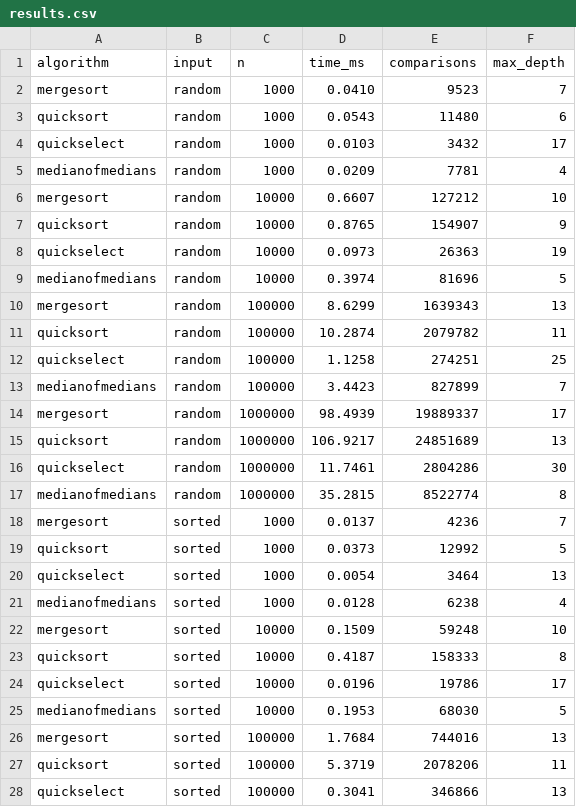
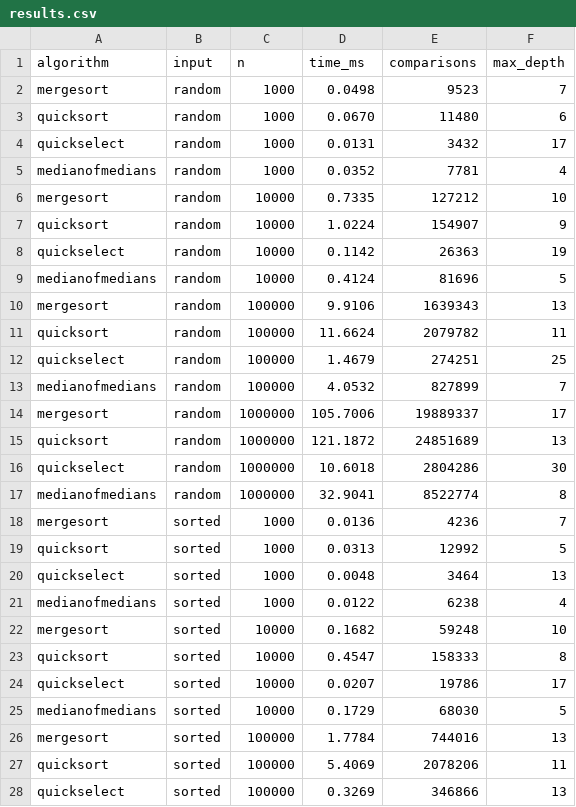
Before and after one commit to CCE-Li/AITU-DDA-Assignment1-Sort, a CSV file: results.csv, drawn as a sheet; only a part is shown; the diff covers the shown part only.

```diff
--- a/results.csv
+++ b/results.csv
@@ -1,28 +1,28 @@
 algorithm,input,n,time_ms,comparisons,max_depth
-mergesort,random,1000,0.0410,9523,7
-quicksort,random,1000,0.0543,11480,6
-quickselect,random,1000,0.0103,3432,17
-medianofmedians,random,1000,0.0209,7781,4
-mergesort,random,10000,0.6607,127212,10
-quicksort,random,10000,0.8765,154907,9
-quickselect,random,10000,0.0973,26363,19
-medianofmedians,random,10000,0.3974,81696,5
-mergesort,random,100000,8.6299,1639343,13
-quicksort,random,100000,10.2874,2079782,11
-quickselect,random,100000,1.1258,274251,25
-medianofmedians,random,100000,3.4423,827899,7
-mergesort,random,1000000,98.4939,19889337,17
-quicksort,random,1000000,106.9217,24851689,13
-quickselect,random,1000000,11.7461,2804286,30
-medianofmedians,random,1000000,35.2815,8522774,8
-mergesort,sorted,1000,0.0137,4236,7
-quicksort,sorted,1000,0.0373,12992,5
-quickselect,sorted,1000,0.0054,3464,13
-medianofmedians,sorted,1000,0.0128,6238,4
-mergesort,sorted,10000,0.1509,59248,10
-quicksort,sorted,10000,0.4187,158333,8
-quickselect,sorted,10000,0.0196,19786,17
-medianofmedians,sorted,10000,0.1953,68030,5
-mergesort,sorted,100000,1.7684,744016,13
-quicksort,sorted,100000,5.3719,2078206,11
-quickselect,sorted,100000,0.3041,346866,13
+mergesort,random,1000,0.0498,9523,7
+quicksort,random,1000,0.0670,11480,6
+quickselect,random,1000,0.0131,3432,17
+medianofmedians,random,1000,0.0352,7781,4
+mergesort,random,10000,0.7335,127212,10
+quicksort,random,10000,1.0224,154907,9
+quickselect,random,10000,0.1142,26363,19
+medianofmedians,random,10000,0.4124,81696,5
+mergesort,random,100000,9.9106,1639343,13
+quicksort,random,100000,11.6624,2079782,11
+quickselect,random,100000,1.4679,274251,25
+medianofmedians,random,100000,4.0532,827899,7
+mergesort,random,1000000,105.7006,19889337,17
+quicksort,random,1000000,121.1872,24851689,13
+quickselect,random,1000000,10.6018,2804286,30
+medianofmedians,random,1000000,32.9041,8522774,8
+mergesort,sorted,1000,0.0136,4236,7
+quicksort,sorted,1000,0.0313,12992,5
+quickselect,sorted,1000,0.0048,3464,13
+medianofmedians,sorted,1000,0.0122,6238,4
+mergesort,sorted,10000,0.1682,59248,10
+quicksort,sorted,10000,0.4547,158333,8
+quickselect,sorted,10000,0.0207,19786,17
+medianofmedians,sorted,10000,0.1729,68030,5
+mergesort,sorted,100000,1.7784,744016,13
+quicksort,sorted,100000,5.4069,2078206,11
+quickselect,sorted,100000,0.3269,346866,13
```
Also changed, not shown: 21 edited cells elsewhere in this file, 9 other files.
